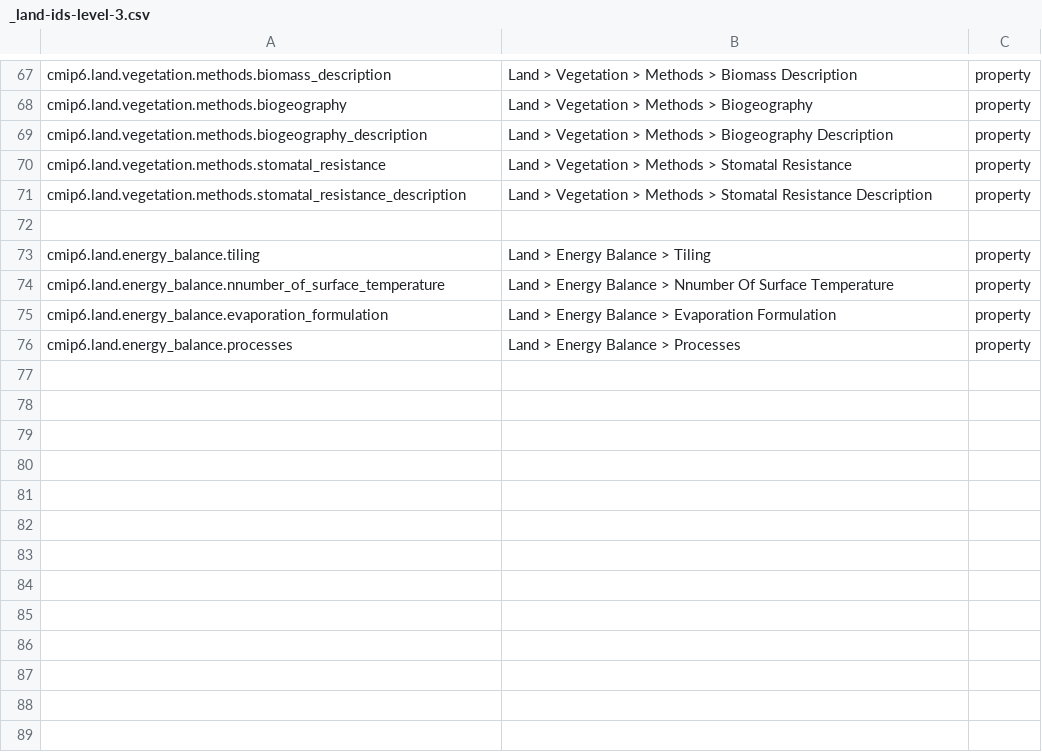
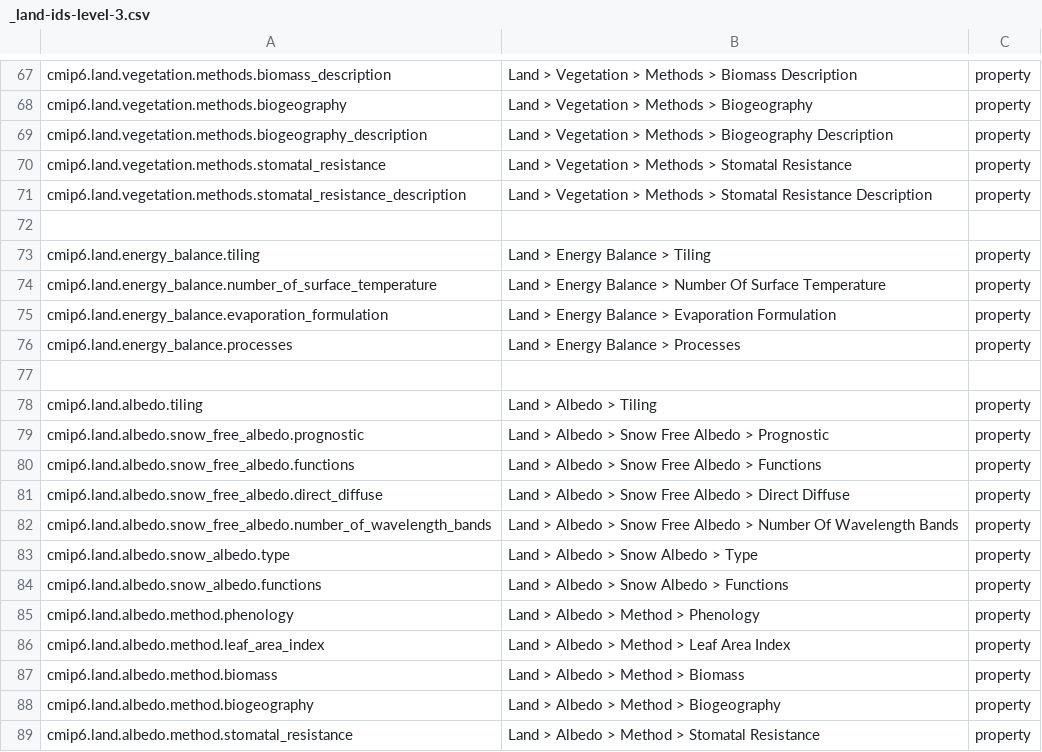
Before and after one commit to ES-DOC/cmip6-specializations-land, a CSV file: _land-ids-level-3.csv, drawn as a sheet; only a part is shown, gaps mark what is left out.

Commit message:
albedo

```diff
--- a/_land-ids-level-3.csv
+++ b/_land-ids-level-3.csv
@@ -73,4 +73,17 @@ cmip6.land.vegetation.methods.stomatal_resistance_description, Land > Vegetation
 cmip6.land.energy_balance.tiling, Land > Energy Balance > Tiling, property
-cmip6.land.energy_balance.nnumber_of_surface_temperature, Land > Energy Balance > Nnumber Of Surface Temperature, property
+cmip6.land.energy_balance.number_of_surface_temperature, Land > Energy Balance > Number Of Surface Temperature, property
 cmip6.land.energy_balance.evaporation_formulation, Land > Energy Balance > Evaporation Formulation, property
 cmip6.land.energy_balance.processes, Land > Energy Balance > Processes, property
+, ,
+cmip6.land.albedo.tiling, Land > Albedo > Tiling, property
+cmip6.land.albedo.snow_free_albedo.prognostic, Land > Albedo > Snow Free Albedo > Prognostic, property
+cmip6.land.albedo.snow_free_albedo.functions, Land > Albedo > Snow Free Albedo > Functions, property
+cmip6.land.albedo.snow_free_albedo.direct_diffuse, Land > Albedo > Snow Free Albedo > Direct Diffuse, property
+cmip6.land.albedo.snow_free_albedo.number_of_wavelength_bands, Land > Albedo > Snow Free Albedo > Number Of Wavelength Bands, property
+cmip6.land.albedo.snow_albedo.type, Land > Albedo > Snow Albedo > Type, property
+cmip6.land.albedo.snow_albedo.functions, Land > Albedo > Snow Albedo > Functions, property
+cmip6.land.albedo.method.phenology, Land > Albedo > Method > Phenology, property
+cmip6.land.albedo.method.leaf_area_index, Land > Albedo > Method > Leaf Area Index, property
+cmip6.land.albedo.method.biomass, Land > Albedo > Method > Biomass, property
+cmip6.land.albedo.method.biogeography, Land > Albedo > Method > Biogeography, property
+cmip6.land.albedo.method.stomatal_resistance, Land > Albedo > Method > Stomatal Resistance, property
```
Also changed, not shown: _land-ids-level-1.csv, 5 other files.
